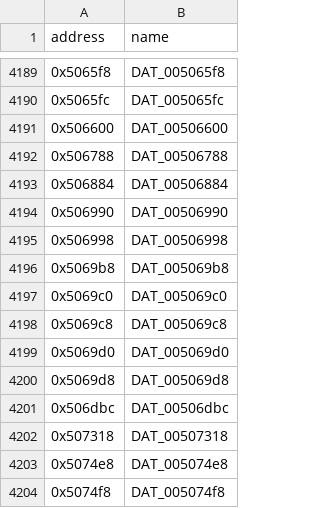
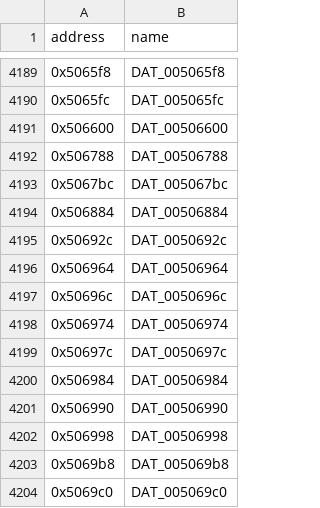
Before and after one commit to CubeB/byte-tactics, a CSV file: data/symbols.csv, drawn as a sheet; only a part is shown, gaps mark what is left out; the shorter side is filled out with more unchanged rows; the diff names each change by its address in the sheet, - before the commit and + after, or states it on an @@ line.

```diff
--- a/data/symbols.csv
+++ b/data/symbols.csv
+row 4193: 0x5067bc | DAT_005067bc
+row 4195: 0x50692c | DAT_0050692c
+row 4196: 0x506964 | DAT_00506964
+row 4197: 0x50696c | DAT_0050696c
+row 4198: 0x506974 | DAT_00506974
+row 4199: 0x50697c | DAT_0050697c
+row 4200: 0x506984 | DAT_00506984
```
Also changed, not shown: data/attempts.csv, data/batches.csv, 3 other files.
